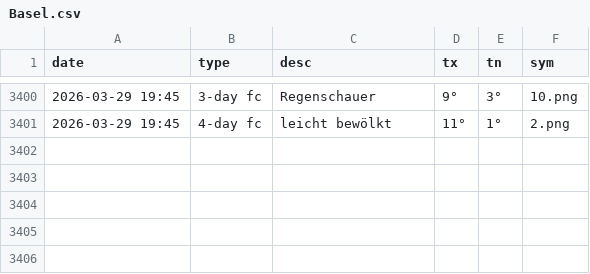
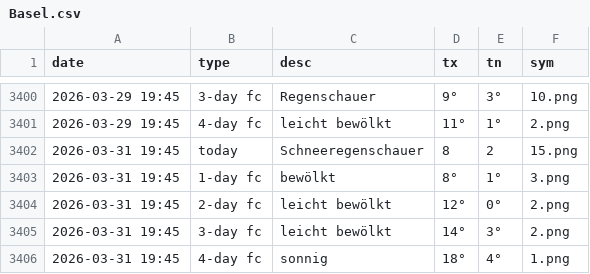
Before and after one commit to amannj/Scrapeo, a CSV file: data/Basel.csv, drawn as a sheet; only a part is shown, gaps mark what is left out; the diff names each change by its address in the sheet, - before the commit and + after, or states it on an @@ line.

```diff
--- a/data/Basel.csv
+++ b/data/Basel.csv
+row 3402: 2026-03-31 19:45 | today | Schneeregenschauer | 8 | 2 | 15.png
+row 3403: 2026-03-31 19:45 | 1-day fc | bewölkt | 8° | 1° | 3.png
+row 3404: 2026-03-31 19:45 | 2-day fc | leicht bewölkt | 12° | 0° | 2.png
+row 3405: 2026-03-31 19:45 | 3-day fc | leicht bewölkt | 14° | 3° | 2.png
+row 3406: 2026-03-31 19:45 | 4-day fc | sonnig | 18° | 4° | 1.png
```
Also changed, not shown: data/Bern.csv, data/Chur.csv, 6 other files.
